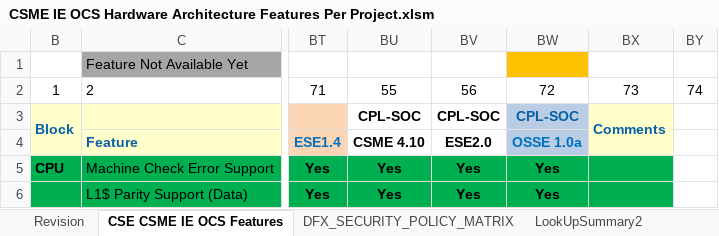
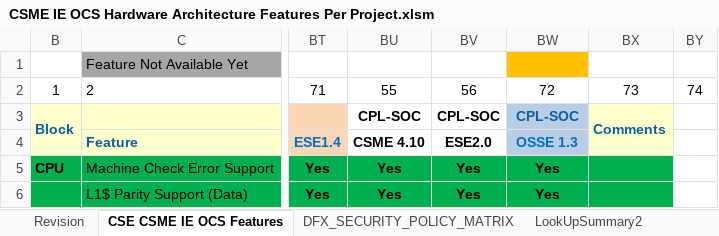
Before and after one commit to jasonx-tsao/exp_vtb, an Excel workbook: ArchSpecs/Working/CSME IE OCS Hardware Architecture Features Per Project.xlsm, sheet CSE CSME IE OCS Features, drawn as a sheet; only a part is shown, gaps mark what is left out; values as stored, in another font and other column widths than the file's, no borders; conditional formats not drawn; the diff names each change by its address in the sheet, - before the commit and + after, or states it on an @@ line.

Commit message:
236	06/28/22	Siang Lin Tan	Rename "CPL-SOC OSSE 1.0a" as "CPL-SOC OSSE 1.3". The number tells the Project start time(e.g. 1.3 is later than 1.2). This number doesn't tell the "derivative from" info. Refer to the DevID for the "derivative from"info in OSSE case

```diff
--- a/ArchSpecs/Working/CSME IE OCS Hardware Architecture Features Per Project.xlsm (sheet CSE CSME IE OCS Features)
+++ b/ArchSpecs/Working/CSME IE OCS Hardware Architecture Features Per Project.xlsm (sheet CSE CSME IE OCS Features)
-BW4: OSSE 1.0a
+BW4: OSSE 1.3
```
Also changed, not shown: sheet Revision, charts or pictures.
